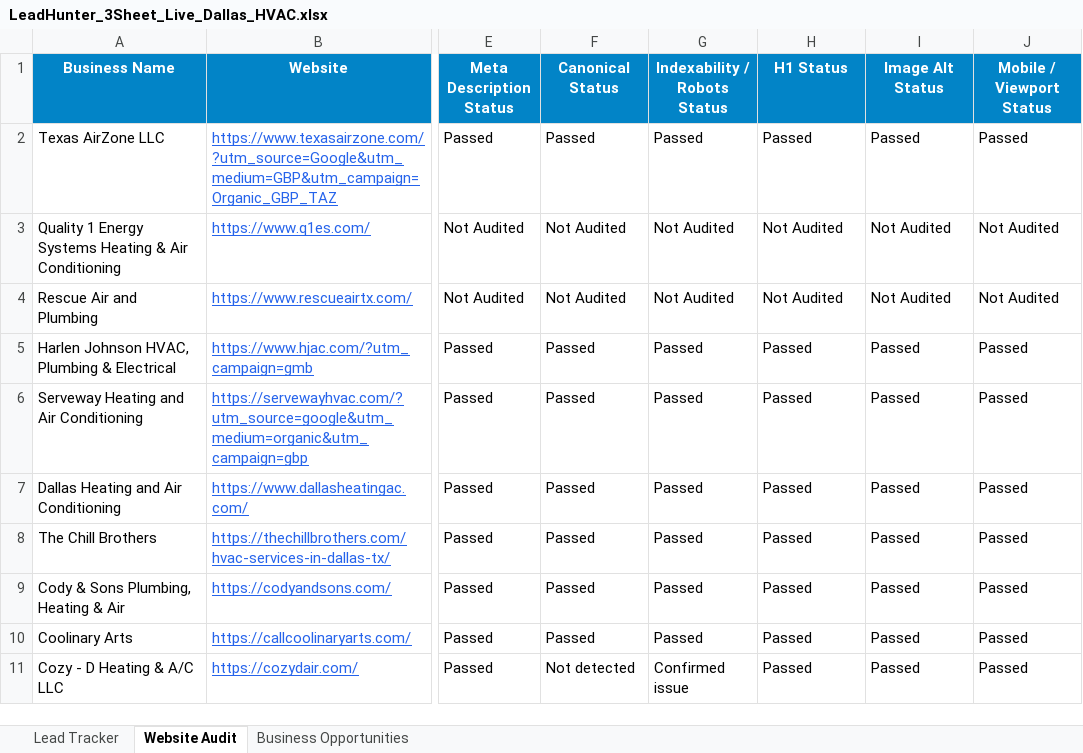
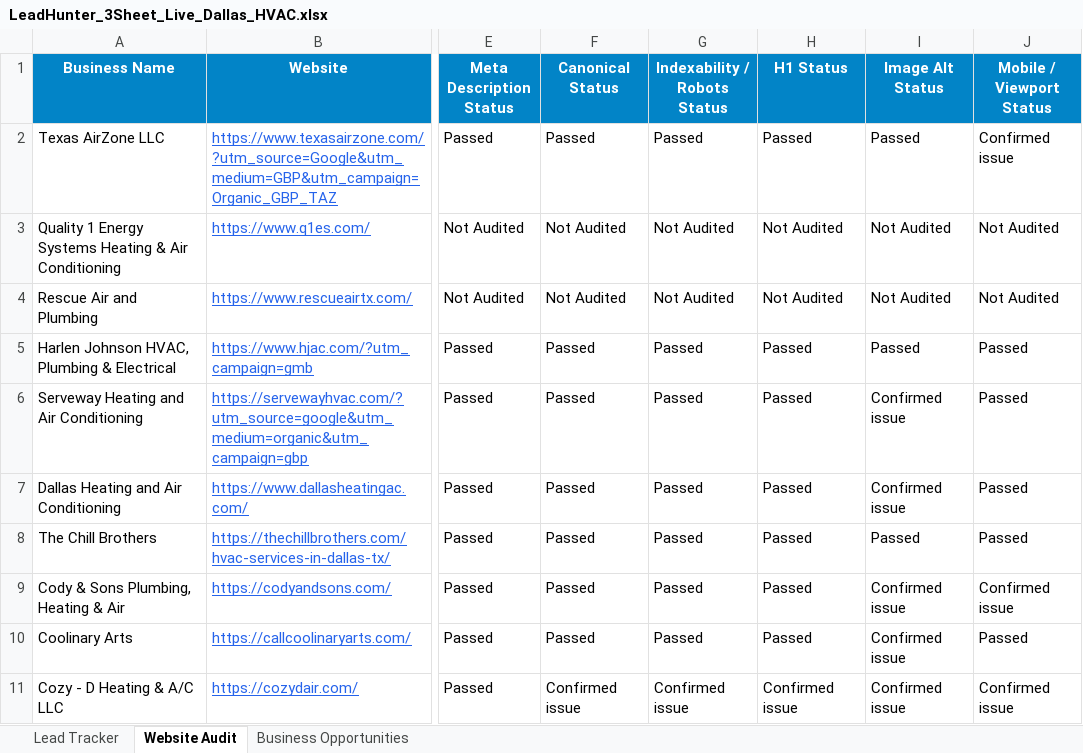
Before and after one commit to mamunaio/google-map-scrapper, an Excel workbook: LeadHunter_3Sheet_Live_Dallas_HVAC.xlsx, sheet Website Audit, drawn as a sheet; only a part is shown, gaps mark what is left out; values as stored, in another font and other column widths than the file's, no borders; the diff names each change by its address in the sheet, - before the commit and + after, or states it on an @@ line.

Commit message:
Fix(Phase-08.2.1): Guaranteed Priority/Score/Main Opportunity fallbacks, Sheet 02/03 alignment, and Cozy - D validation

```diff
--- a/LeadHunter_3Sheet_Live_Dallas_HVAC.xlsx (sheet Website Audit)
+++ b/LeadHunter_3Sheet_Live_Dallas_HVAC.xlsx (sheet Website Audit)
-J2 (Mobile / Viewport Status): Passed
+J2 (Mobile / Viewport Status): Confirmed issue
-I6:I7 (Image Alt Status): Passed
+I6:I7 (Image Alt Status): Confirmed issue
-I9:I11 (Image Alt Status): Passed
+I9:I11 (Image Alt Status): Confirmed issue
-J9 (Mobile / Viewport Status): Passed
+J9 (Mobile / Viewport Status): Confirmed issue
-F11 (Canonical Status): Not detected
+F11 (Canonical Status): Confirmed issue
-H11 (H1 Status): Passed
+H11 (H1 Status): Confirmed issue
-J11 (Mobile / Viewport Status): Passed
+J11 (Mobile / Viewport Status): Confirmed issue
```
Also changed, not shown: 5 other files.
